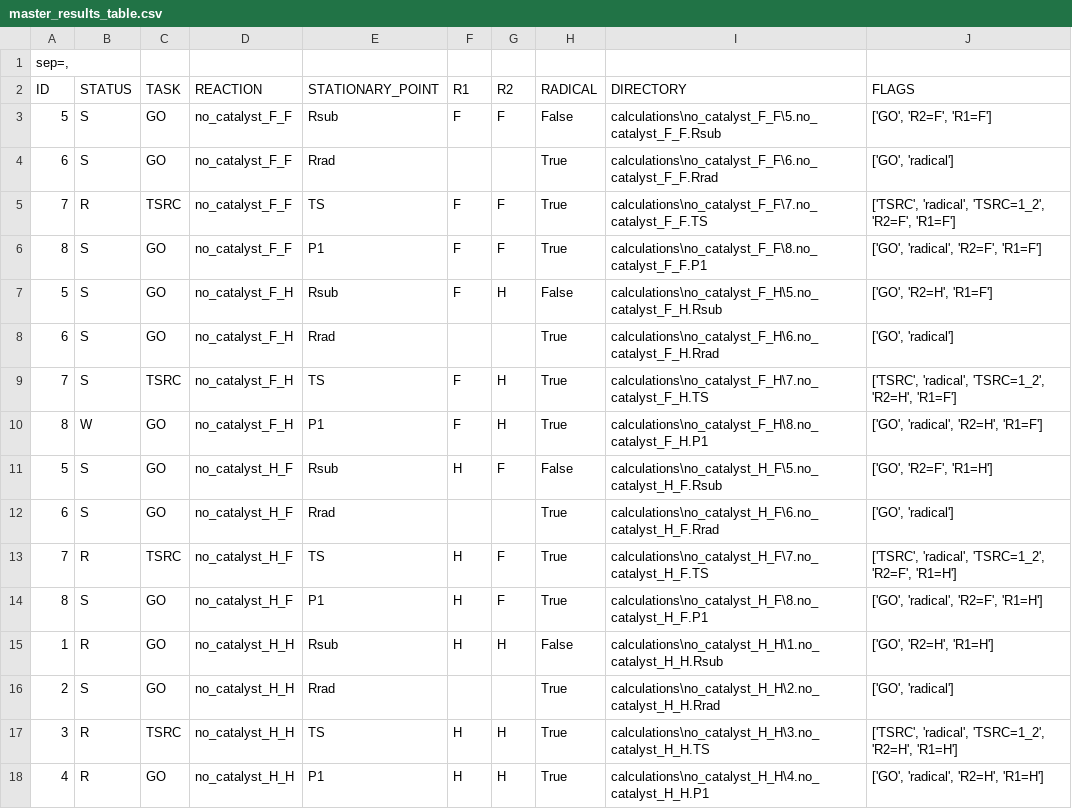
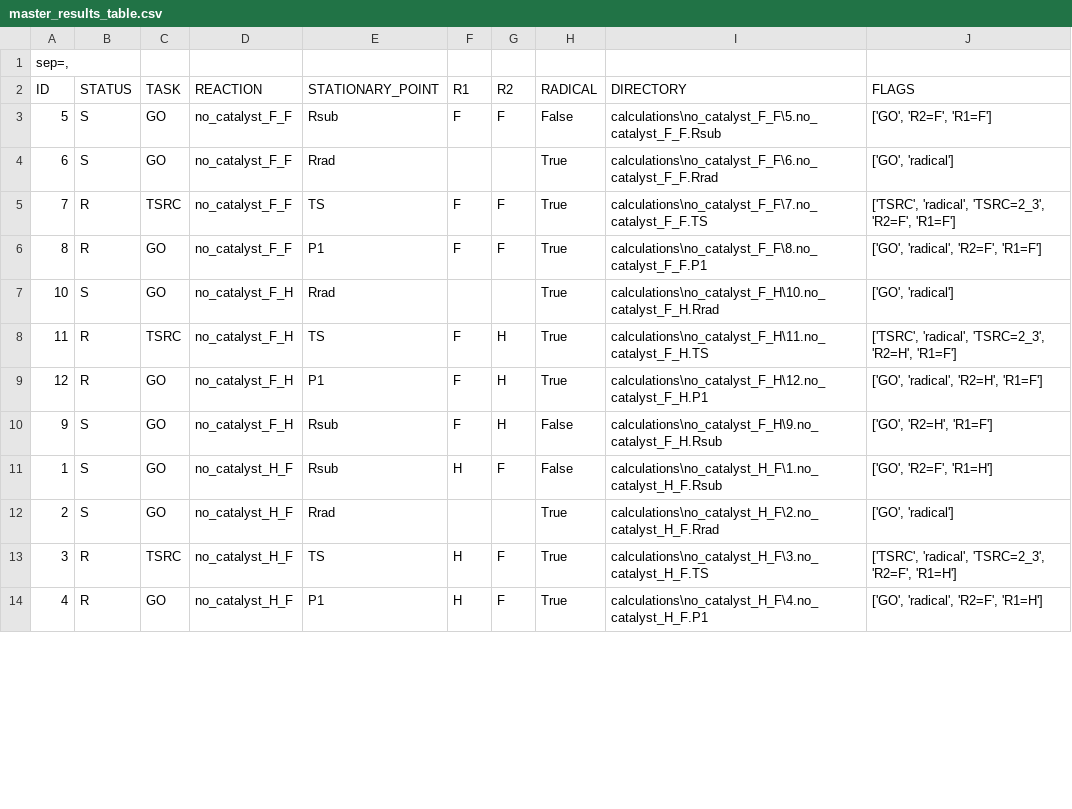
Before and after one commit to YHordijk/MasterProject, a CSV file: results/master_results_table.csv, drawn as a sheet; only a part is shown; the diff covers the shown part only.

Commit message:
Improved status checking and started catalysed template

```diff
--- a/results/master_results_table.csv
+++ b/results/master_results_table.csv
@@ -4,15 +4,11 @@ ID,STATUS,TASK,REACTION,STATIONARY_POINT,R1,R2,RADICAL,DIRECTORY,FLAGS
 6,S,GO,no_catalyst_F_F,Rrad,,,True,calculations\no_catalyst_F_F\6.no_catalyst_F_F.Rrad,"['GO', 'radical']"
-7,R,TSRC,no_catalyst_F_F,TS,F,F,True,calculations\no_catalyst_F_F\7.no_catalyst_F_F.TS,"['TSRC', 'radical', 'TSRC=1_2', 'R2=F', 'R1=F']"
-8,S,GO,no_catalyst_F_F,P1,F,F,True,calculations\no_catalyst_F_F\8.no_catalyst_F_F.P1,"['GO', 'radical', 'R2=F', 'R1=F']"
-5,S,GO,no_catalyst_F_H,Rsub,F,H,False,calculations\no_catalyst_F_H\5.no_catalyst_F_H.Rsub,"['GO', 'R2=H', 'R1=F']"
-6,S,GO,no_catalyst_F_H,Rrad,,,True,calculations\no_catalyst_F_H\6.no_catalyst_F_H.Rrad,"['GO', 'radical']"
-7,S,TSRC,no_catalyst_F_H,TS,F,H,True,calculations\no_catalyst_F_H\7.no_catalyst_F_H.TS,"['TSRC', 'radical', 'TSRC=1_2', 'R2=H', 'R1=F']"
-8,W,GO,no_catalyst_F_H,P1,F,H,True,calculations\no_catalyst_F_H\8.no_catalyst_F_H.P1,"['GO', 'radical', 'R2=H', 'R1=F']"
-5,S,GO,no_catalyst_H_F,Rsub,H,F,False,calculations\no_catalyst_H_F\5.no_catalyst_H_F.Rsub,"['GO', 'R2=F', 'R1=H']"
-6,S,GO,no_catalyst_H_F,Rrad,,,True,calculations\no_catalyst_H_F\6.no_catalyst_H_F.Rrad,"['GO', 'radical']"
-7,R,TSRC,no_catalyst_H_F,TS,H,F,True,calculations\no_catalyst_H_F\7.no_catalyst_H_F.TS,"['TSRC', 'radical', 'TSRC=1_2', 'R2=F', 'R1=H']"
-8,S,GO,no_catalyst_H_F,P1,H,F,True,calculations\no_catalyst_H_F\8.no_catalyst_H_F.P1,"['GO', 'radical', 'R2=F', 'R1=H']"
-1,R,GO,no_catalyst_H_H,Rsub,H,H,False,calculations\no_catalyst_H_H\1.no_catalyst_H_H.Rsub,"['GO', 'R2=H', 'R1=H']"
-2,S,GO,no_catalyst_H_H,Rrad,,,True,calculations\no_catalyst_H_H\2.no_catalyst_H_H.Rrad,"['GO', 'radical']"
-3,R,TSRC,no_catalyst_H_H,TS,H,H,True,calculations\no_catalyst_H_H\3.no_catalyst_H_H.TS,"['TSRC', 'radical', 'TSRC=1_2', 'R2=H', 'R1=H']"
-4,R,GO,no_catalyst_H_H,P1,H,H,True,calculations\no_catalyst_H_H\4.no_catalyst_H_H.P1,"['GO', 'radical', 'R2=H', 'R1=H']"
+7,R,TSRC,no_catalyst_F_F,TS,F,F,True,calculations\no_catalyst_F_F\7.no_catalyst_F_F.TS,"['TSRC', 'radical', 'TSRC=2_3', 'R2=F', 'R1=F']"
+8,R,GO,no_catalyst_F_F,P1,F,F,True,calculations\no_catalyst_F_F\8.no_catalyst_F_F.P1,"['GO', 'radical', 'R2=F', 'R1=F']"
+10,S,GO,no_catalyst_F_H,Rrad,,,True,calculations\no_catalyst_F_H\10.no_catalyst_F_H.Rrad,"['GO', 'radical']"
+11,R,TSRC,no_catalyst_F_H,TS,F,H,True,calculations\no_catalyst_F_H\11.no_catalyst_F_H.TS,"['TSRC', 'radical', 'TSRC=2_3', 'R2=H', 'R1=F']"
+12,R,GO,no_catalyst_F_H,P1,F,H,True,calculations\no_catalyst_F_H\12.no_catalyst_F_H.P1,"['GO', 'radical', 'R2=H', 'R1=F']"
+9,S,GO,no_catalyst_F_H,Rsub,F,H,False,calculations\no_catalyst_F_H\9.no_catalyst_F_H.Rsub,"['GO', 'R2=H', 'R1=F']"
+1,S,GO,no_catalyst_H_F,Rsub,H,F,False,calculations\no_catalyst_H_F\1.no_catalyst_H_F.Rsub,"['GO', 'R2=F', 'R1=H']"
+2,S,GO,no_catalyst_H_F,Rrad,,,True,calculations\no_catalyst_H_F\2.no_catalyst_H_F.Rrad,"['GO', 'radical']"
+3,R,TSRC,no_catalyst_H_F,TS,H,F,True,calculations\no_catalyst_H_F\3.no_catalyst_H_F.TS,"['TSRC', 'radical', 'TSRC=2_3', 'R2=F', 'R1=H']"
+4,R,GO,no_catalyst_H_F,P1,H,F,True,calculations\no_catalyst_H_F\4.no_catalyst_H_F.P1,"['GO', 'radical', 'R2=F', 'R1=H']"
```
Also changed, not shown: 9 edited cells elsewhere in this file, 4 other files.
